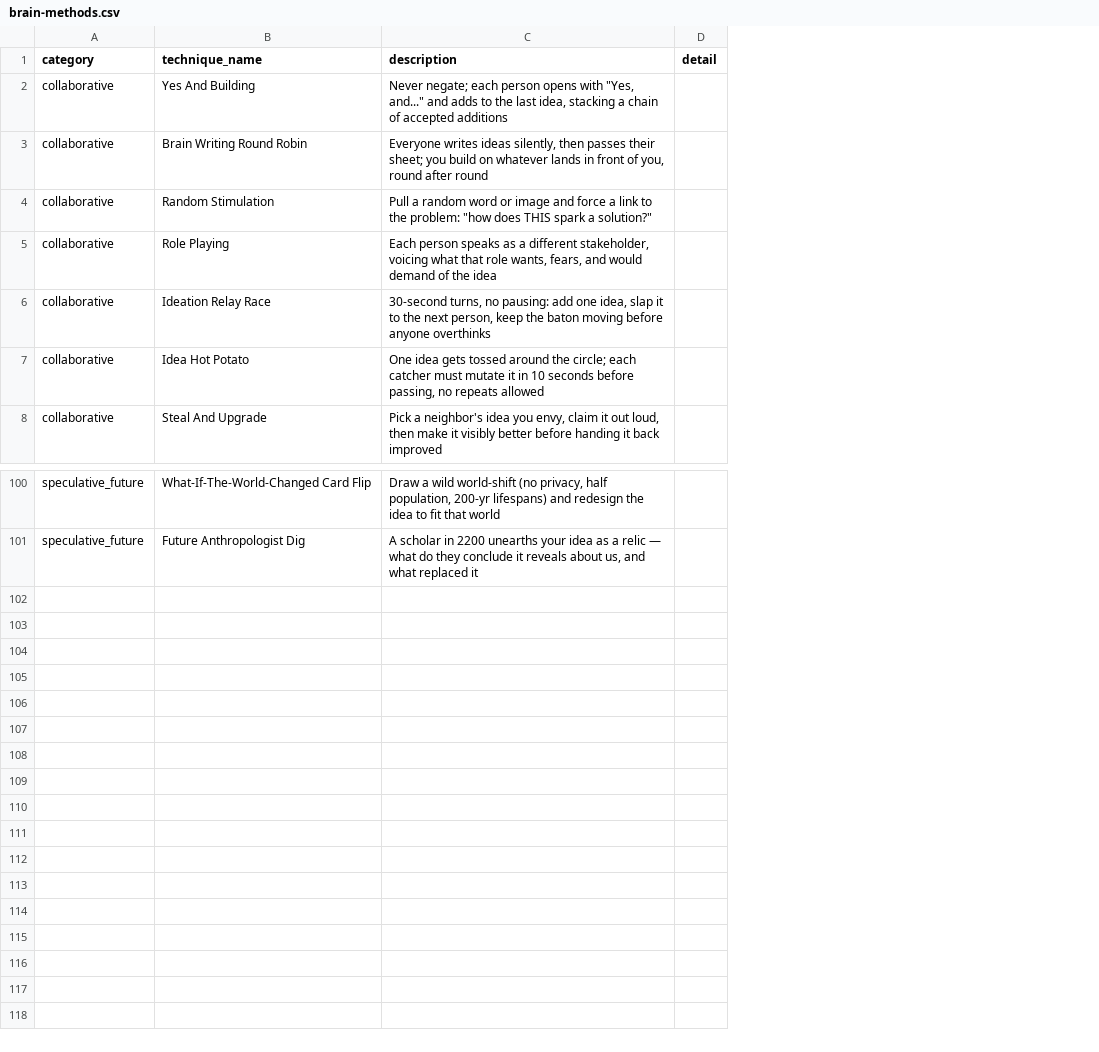
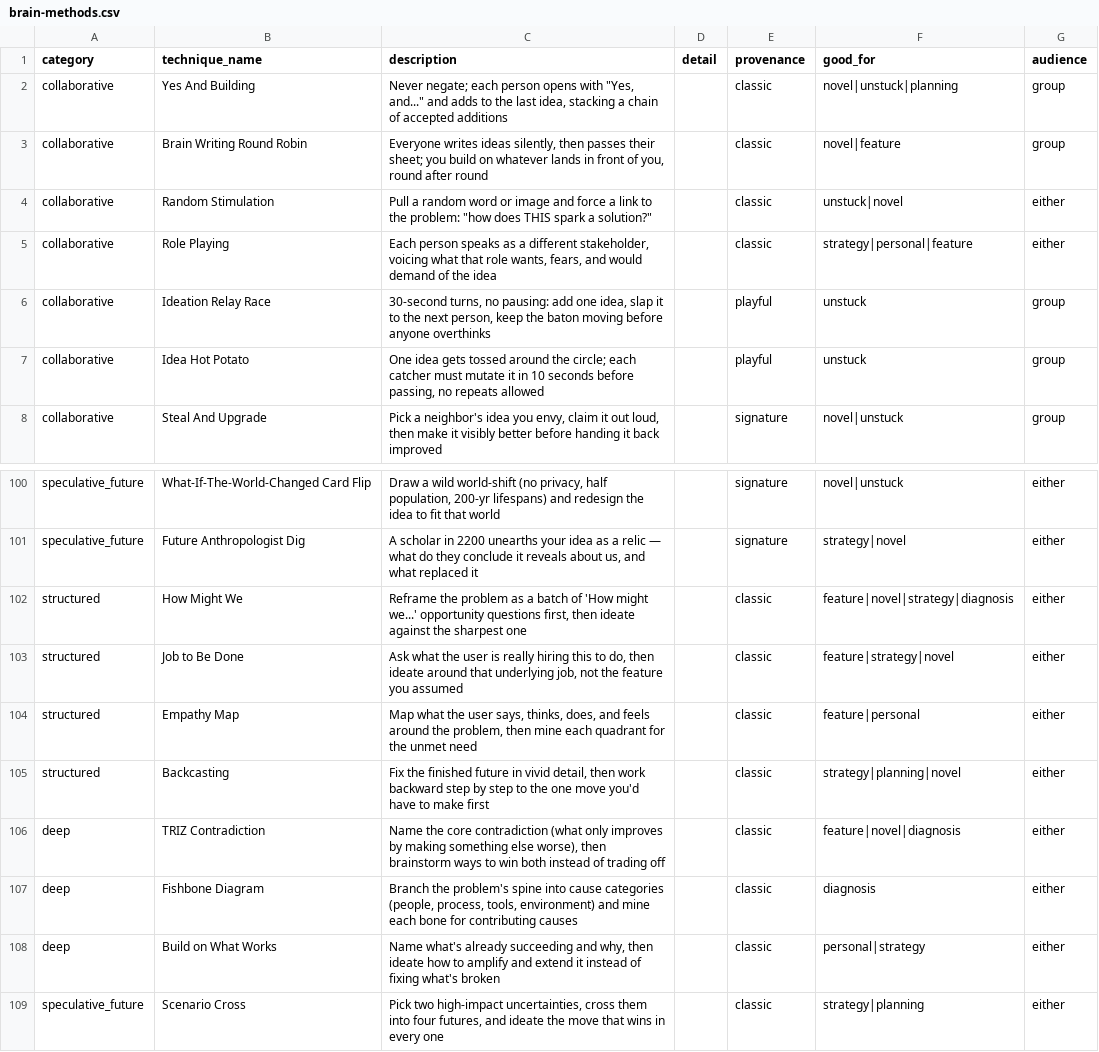
Before and after one commit to bmad-code-org/BMAD-METHOD, a CSV file: src/core-skills/bmad-brainstorming/assets/brain-methods.csv, drawn as a sheet; only a part is shown, gaps mark what is left out; the diff names each change by its address in the sheet, - before the commit and + after, or states it on an @@ line.

Commit message:
Enhance bmad-brainstorming: goal facet, proven grouping, convergence, icon sidecar
Catalog (brain-methods.csv -> 108 methods):
- Add provenance / good_for / audience columns (additive, backward-compatible)
- Add 8 researched classic methods: How Might We, Job to Be Done, Empathy Map,
  Backcasting, TRIZ Contradiction, Fishbone Diagram, Build on What Works, Scenario Cross

Selector page (brain.py generator):
- "Proven & Professional" lead group (29 named methods, cross-category)
- Super-group ordering (Structured/Creative/Wild/Introspective) replacing alphabetical
- "Great for" goal filter driven by good_for tags
- Per-category "Invent a ... technique" cards reusing the invent flow

Convergence:
- New references/converge.md (diverge -> converge -> finalize); wired into SKILL.md

Maintainability:
- Extract category + technique icons to assets/brain-icons.json; brain.py loads the
  sidecar, with logic and fallbacks staying in code (8 new icons added, full coverage)

Docs:
- Add analysis/ (catalog-analysis.md + method-matrix.csv): the 4-axis review behind these changes

All 52 tests pass.

```diff
--- a/src/core-skills/bmad-brainstorming/assets/brain-methods.csv
+++ b/src/core-skills/bmad-brainstorming/assets/brain-methods.csv
+column E (provenance), rows 2-8: classic | classic | classic | classic | playful | playful | signature; rows 100-101: signature | signature
+column F (good_for), rows 2-8: novel|unstuck|planning | novel|feature | unstuck|novel | strategy|personal|feature | unstuck | unstuck | novel|unstuck; rows 100-101: novel|unstuck | strategy|novel
+column G (audience), rows 2-8: group | group | either | either | group | group | group; rows 100-101: either | either
+row 102: structured | How Might We | Reframe the problem as a batch of 'How might we...' opportunity questions first, then ideate against the sharpest one |  | classic | feature|novel|strategy|diagnosis | either
+row 103: structured | Job to Be Done | Ask what the user is really hiring this to do, then ideate around that underlying job, not the feature you assumed |  | classic | feature|strategy|novel | either
+row 104: structured | Empathy Map | Map what the user says, thinks, does, and feels around the problem, then mine each quadrant for the unmet need |  | classic | feature|personal | either
+row 105: structured | Backcasting | Fix the finished future in vivid detail, then work backward step by step to the one move you'd have to make first |  | classic | strategy|planning|novel | either
+row 106: deep | TRIZ Contradiction | Name the core contradiction (what only improves by making something else worse), then brainstorm ways to win both instead of trading off |  | classic | feature|novel|diagnosis | either
+row 107: deep | Fishbone Diagram | Branch the problem's spine into cause categories (people, process, tools, environment) and mine each bone for contributing causes |  | classic | diagnosis | either
+row 108: deep | Build on What Works | Name what's already succeeding and why, then ideate how to amplify and extend it instead of fixing what's broken |  | classic | personal|strategy | either
+row 109: speculative_future | Scenario Cross | Pick two high-impact uncertainties, cross them into four futures, and ideate the move that wins in every one |  | classic | strategy|planning | either
```
Also changed, not shown: 7 other files.
